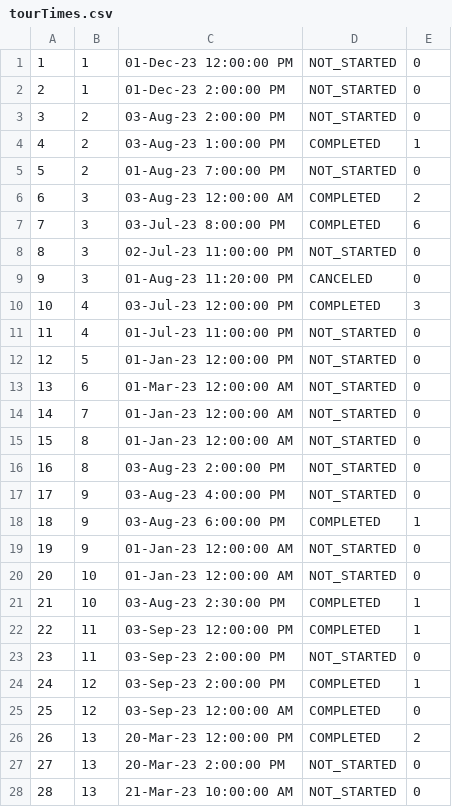
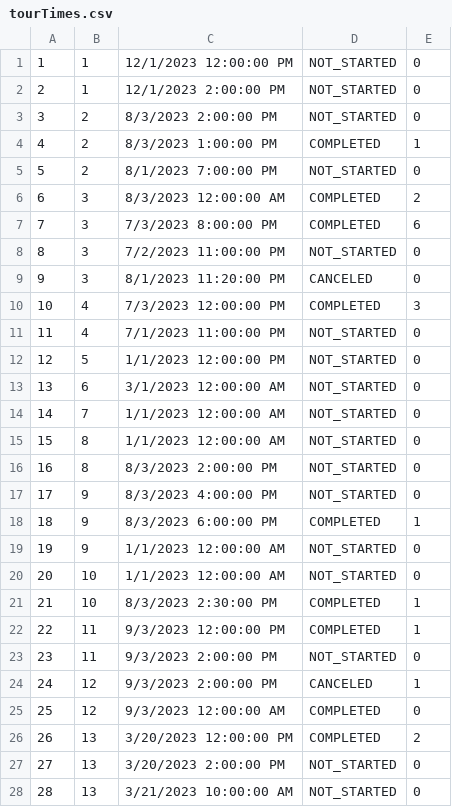
Before and after one commit to anastano/group-3-team-B, a CSV file: SIMS_HCI_Project/SIMS_HCI_Project/Resources/Database/tourTimes.csv, drawn as a sheet; only a part is shown; the diff covers the shown part only.

Commit message:
Add function to give vouchers to guests when canceling tour

```diff
--- a/SIMS_HCI_Project/SIMS_HCI_Project/Resources/Database/tourTimes.csv
+++ b/SIMS_HCI_Project/SIMS_HCI_Project/Resources/Database/tourTimes.csv
@@ -1,28 +1,28 @@
-1|1|01-Dec-23 12:00:00 PM|NOT_STARTED|0
-2|1|01-Dec-23 2:00:00 PM|NOT_STARTED|0
-3|2|03-Aug-23 2:00:00 PM|NOT_STARTED|0
-4|2|03-Aug-23 1:00:00 PM|COMPLETED|1
-5|2|01-Aug-23 7:00:00 PM|NOT_STARTED|0
-6|3|03-Aug-23 12:00:00 AM|COMPLETED|2
-7|3|03-Jul-23 8:00:00 PM|COMPLETED|6
-8|3|02-Jul-23 11:00:00 PM|NOT_STARTED|0
-9|3|01-Aug-23 11:20:00 PM|CANCELED|0
-10|4|03-Jul-23 12:00:00 PM|COMPLETED|3
-11|4|01-Jul-23 11:00:00 PM|NOT_STARTED|0
-12|5|01-Jan-23 12:00:00 PM|NOT_STARTED|0
-13|6|01-Mar-23 12:00:00 AM|NOT_STARTED|0
-14|7|01-Jan-23 12:00:00 AM|NOT_STARTED|0
-15|8|01-Jan-23 12:00:00 AM|NOT_STARTED|0
-16|8|03-Aug-23 2:00:00 PM|NOT_STARTED|0
-17|9|03-Aug-23 4:00:00 PM|NOT_STARTED|0
-18|9|03-Aug-23 6:00:00 PM|COMPLETED|1
-19|9|01-Jan-23 12:00:00 AM|NOT_STARTED|0
-20|10|01-Jan-23 12:00:00 AM|NOT_STARTED|0
-21|10|03-Aug-23 2:30:00 PM|COMPLETED|1
-22|11|03-Sep-23 12:00:00 PM|COMPLETED|1
-23|11|03-Sep-23 2:00:00 PM|NOT_STARTED|0
-24|12|03-Sep-23 2:00:00 PM|COMPLETED|1
-25|12|03-Sep-23 12:00:00 AM|COMPLETED|0
-26|13|20-Mar-23 12:00:00 PM|COMPLETED|2
-27|13|20-Mar-23 2:00:00 PM|NOT_STARTED|0
-28|13|21-Mar-23 10:00:00 AM|NOT_STARTED|0
+1|1|12/1/2023 12:00:00 PM|NOT_STARTED|0
+2|1|12/1/2023 2:00:00 PM|NOT_STARTED|0
+3|2|8/3/2023 2:00:00 PM|NOT_STARTED|0
+4|2|8/3/2023 1:00:00 PM|COMPLETED|1
+5|2|8/1/2023 7:00:00 PM|NOT_STARTED|0
+6|3|8/3/2023 12:00:00 AM|COMPLETED|2
+7|3|7/3/2023 8:00:00 PM|COMPLETED|6
+8|3|7/2/2023 11:00:00 PM|NOT_STARTED|0
+9|3|8/1/2023 11:20:00 PM|CANCELED|0
+10|4|7/3/2023 12:00:00 PM|COMPLETED|3
+11|4|7/1/2023 11:00:00 PM|NOT_STARTED|0
+12|5|1/1/2023 12:00:00 PM|NOT_STARTED|0
+13|6|3/1/2023 12:00:00 AM|NOT_STARTED|0
+14|7|1/1/2023 12:00:00 AM|NOT_STARTED|0
+15|8|1/1/2023 12:00:00 AM|NOT_STARTED|0
+16|8|8/3/2023 2:00:00 PM|NOT_STARTED|0
+17|9|8/3/2023 4:00:00 PM|NOT_STARTED|0
+18|9|8/3/2023 6:00:00 PM|COMPLETED|1
+19|9|1/1/2023 12:00:00 AM|NOT_STARTED|0
+20|10|1/1/2023 12:00:00 AM|NOT_STARTED|0
+21|10|8/3/2023 2:30:00 PM|COMPLETED|1
+22|11|9/3/2023 12:00:00 PM|COMPLETED|1
+23|11|9/3/2023 2:00:00 PM|NOT_STARTED|0
+24|12|9/3/2023 2:00:00 PM|CANCELED|1
+25|12|9/3/2023 12:00:00 AM|COMPLETED|0
+26|13|3/20/2023 12:00:00 PM|COMPLETED|2
+27|13|3/20/2023 2:00:00 PM|NOT_STARTED|0
+28|13|3/21/2023 10:00:00 AM|NOT_STARTED|0
```
Also changed, not shown: 2 edited cells elsewhere in this file, 4 other files.
